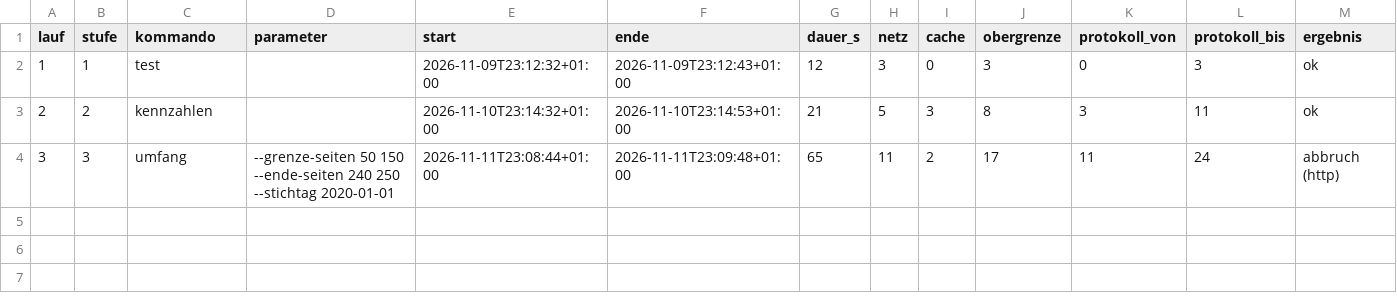
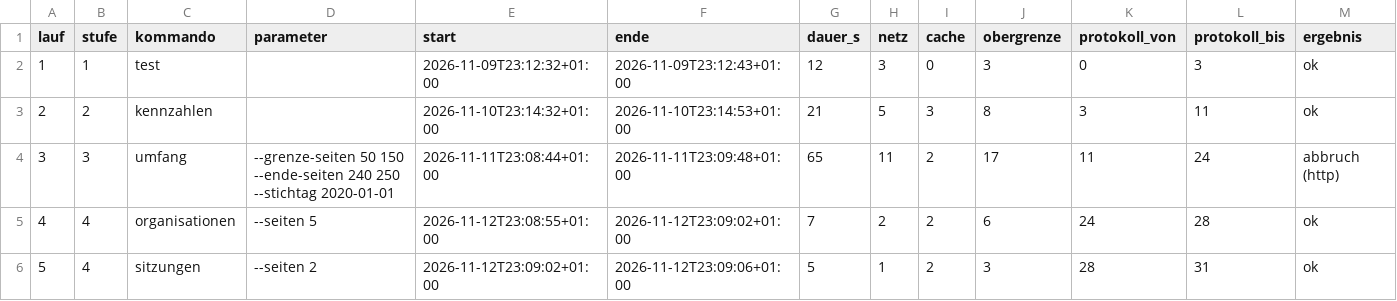
Before and after one commit to daimpad/ratsatlas-wuppertal, a TSV file: explore/ergebnisse/oparl_laeufe.tsv, drawn as a sheet; only a part is shown; rows hold the shown columns only; the diff names each change by its address in the sheet, - before the commit and + after, or states it on an @@ line.

```diff
--- a/explore/ergebnisse/oparl_laeufe.tsv
+++ b/explore/ergebnisse/oparl_laeufe.tsv
+row 5: 4 | 4 | organisationen | --seiten 5 | 2026-11-12T23:08:55+01:00 | 2026-11-12T23:09:02+01:00 | 7 | 2 | 2 | 6 | 24 | 28 | ok
+row 6: 5 | 4 | sitzungen | --seiten 2 | 2026-11-12T23:09:02+01:00 | 2026-11-12T23:09:06+01:00 | 5 | 1 | 2 | 3 | 28 | 31 | ok
```
Also changed, not shown: 7 other files.
